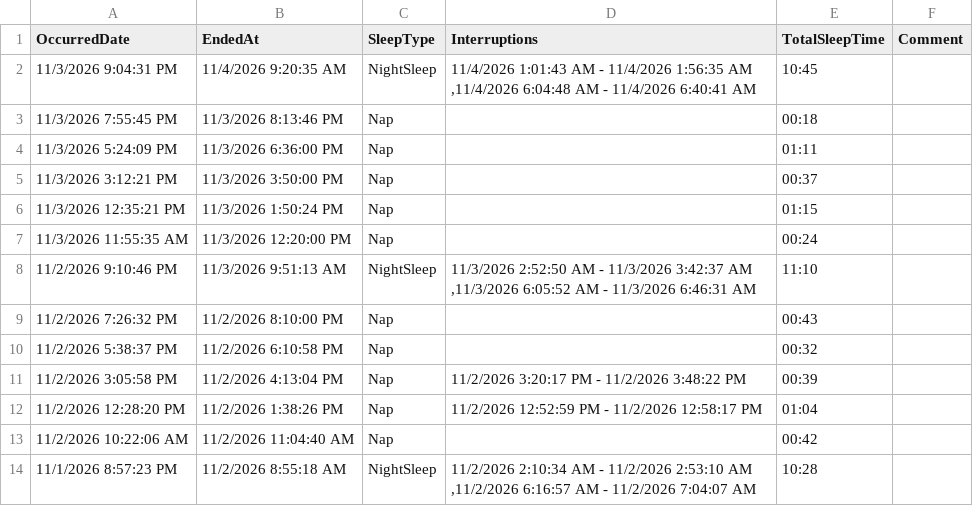
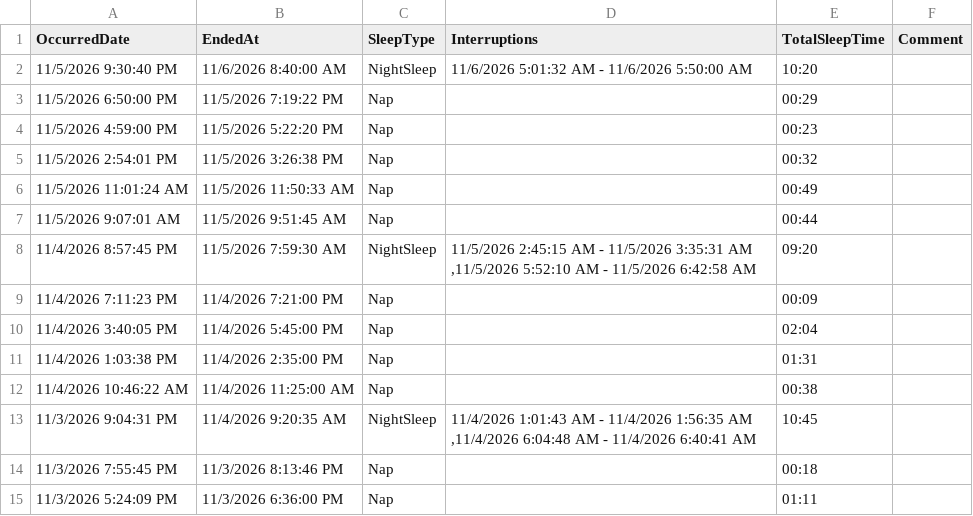
Before and after one commit to khyche-ops/Logan-Dashboard, a CSV file: LoganSleeping.csv, drawn as a sheet; only a part is shown; the shorter side is filled out with more unchanged rows.

Commit message:
Update LoganSleeping.csv from ParentLove

```diff
--- a/LoganSleeping.csv
+++ b/LoganSleeping.csv
@@ -1,2 +1,13 @@
 OccurredDate,EndedAt,SleepType,Interruptions,TotalSleepTime,Comment
+11/5/2026 9:30:40 PM,11/6/2026 8:40:00 AM,NightSleep,11/6/2026 5:01:32 AM - 11/6/2026 5:50:00 AM ,10:20,
+11/5/2026 6:50:00 PM,11/5/2026 7:19:22 PM,Nap,,00:29,
+11/5/2026 4:59:00 PM,11/5/2026 5:22:20 PM,Nap,,00:23,
+11/5/2026 2:54:01 PM,11/5/2026 3:26:38 PM,Nap,,00:32,
+11/5/2026 11:01:24 AM,11/5/2026 11:50:33 AM,Nap,,00:49,
+11/5/2026 9:07:01 AM,11/5/2026 9:51:45 AM,Nap,,00:44,
+11/4/2026 8:57:45 PM,11/5/2026 7:59:30 AM,NightSleep,"11/5/2026 2:45:15 AM - 11/5/2026 3:35:31 AM ,11/5/2026 5:52:10 AM - 11/5/2026 6:42:58 AM ",09:20,
+11/4/2026 7:11:23 PM,11/4/2026 7:21:00 PM,Nap,,00:09,
+11/4/2026 3:40:05 PM,11/4/2026 5:45:00 PM,Nap,,02:04,
+11/4/2026 1:03:38 PM,11/4/2026 2:35:00 PM,Nap,,01:31,
+11/4/2026 10:46:22 AM,11/4/2026 11:25:00 AM,Nap,,00:38,
 11/3/2026 9:04:31 PM,11/4/2026 9:20:35 AM,NightSleep,"11/4/2026 1:01:43 AM - 11/4/2026 1:56:35 AM ,11/4/2026 6:04:48 AM - 11/4/2026 6:40:41 AM ",10:45,
```
